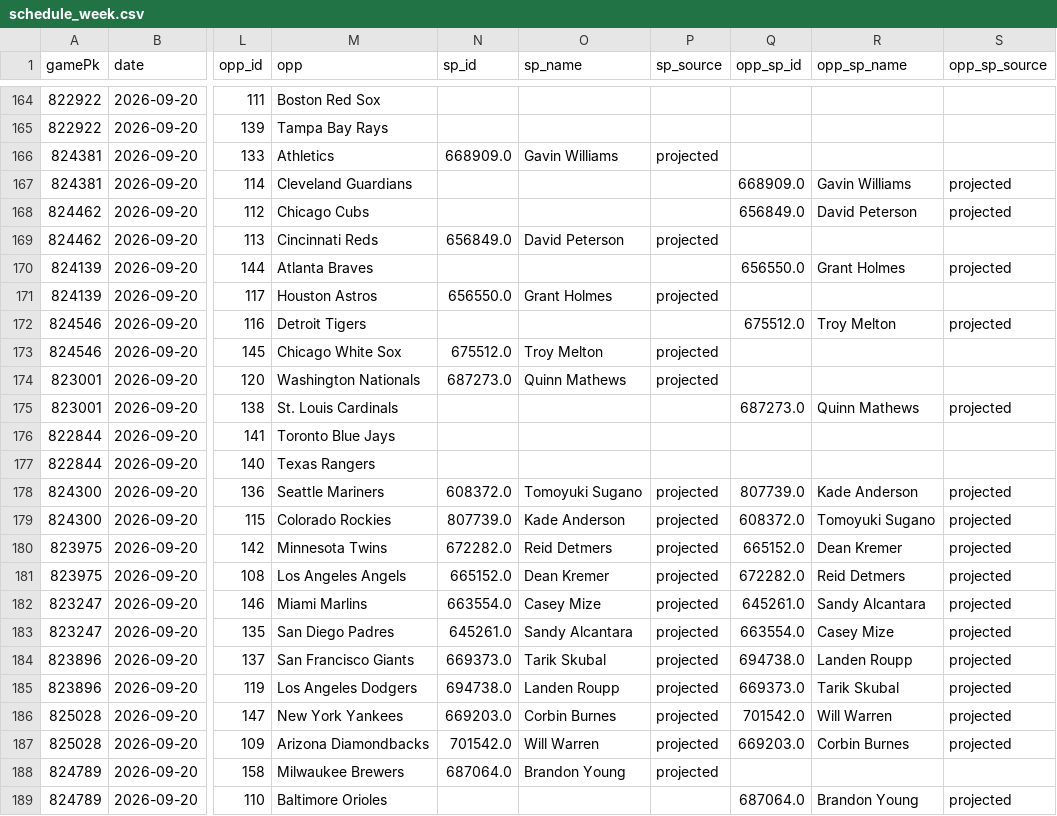
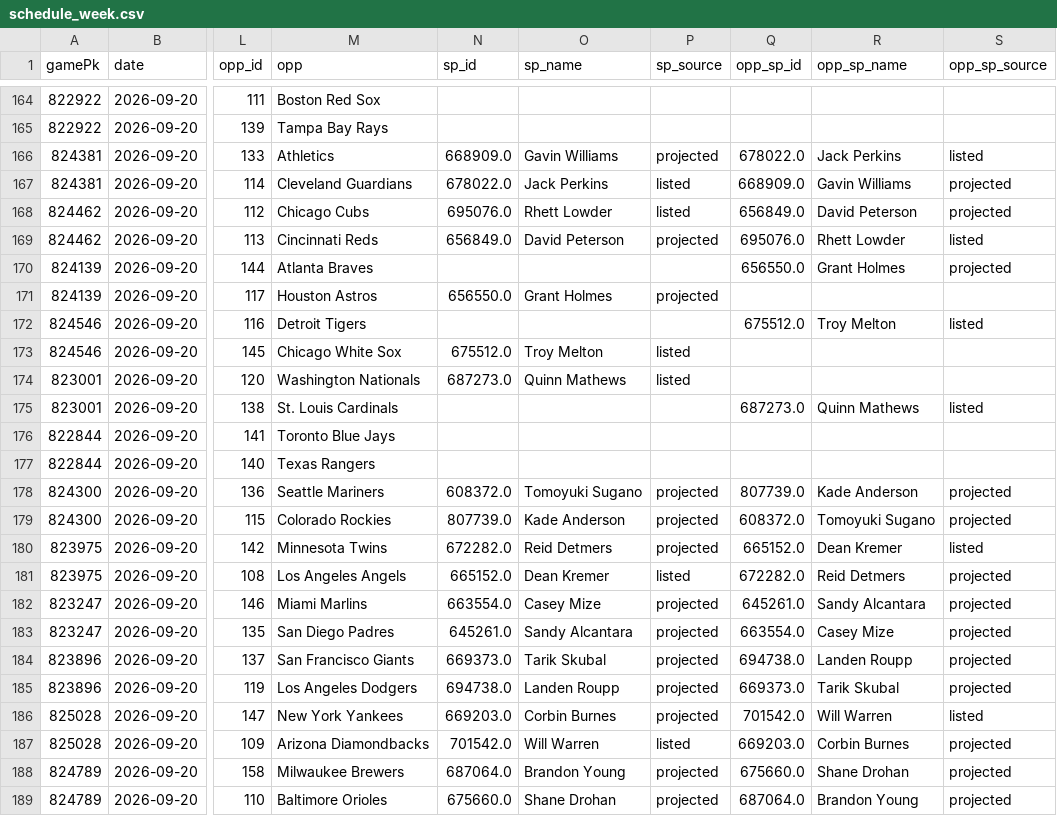
Before and after one commit to Albierrto/philly-special-lab, a CSV file: output/streamers/schedule_week.csv, drawn as a sheet; only a part is shown, gaps mark what is left out; the diff covers the shown part only; the diff names each change by its address in the sheet, - before the commit and + after, or states it on an @@ line.

```diff
--- a/output/streamers/schedule_week.csv
+++ b/output/streamers/schedule_week.csv
-Q166 (opp_sp_id): (empty)
+Q166 (opp_sp_id): 678022.0
-R166 (opp_sp_name): (empty)
+R166 (opp_sp_name): Jack Perkins
-S166 (opp_sp_source): (empty)
+S166 (opp_sp_source): listed
-N167 (sp_id): (empty)
+N167 (sp_id): 678022.0
-O167 (sp_name): (empty)
+O167 (sp_name): Jack Perkins
-P167:P168 (sp_source): (empty)
+P167:P168 (sp_source): listed
-N168 (sp_id): (empty)
+N168 (sp_id): 695076.0
-O168 (sp_name): (empty)
+O168 (sp_name): Rhett Lowder
-Q169 (opp_sp_id): (empty)
+Q169 (opp_sp_id): 695076.0
-R169 (opp_sp_name): (empty)
+R169 (opp_sp_name): Rhett Lowder
-S169 (opp_sp_source): (empty)
+S169 (opp_sp_source): listed
-S172 (opp_sp_source): projected
+S172 (opp_sp_source): listed
-P173:P174 (sp_source): projected
+P173:P174 (sp_source): listed
-S175 (opp_sp_source): projected
+S175 (opp_sp_source): listed
-S180 (opp_sp_source): projected
+S180 (opp_sp_source): listed
-P181 (sp_source): projected
+P181 (sp_source): listed
-S186 (opp_sp_source): projected
+S186 (opp_sp_source): listed
-P187 (sp_source): projected
+P187 (sp_source): listed
-Q188 (opp_sp_id): (empty)
+Q188 (opp_sp_id): 675660.0
-R188 (opp_sp_name): (empty)
+R188 (opp_sp_name): Shane Drohan
-S188 (opp_sp_source): (empty)
+S188 (opp_sp_source): projected
-N189 (sp_id): (empty)
+N189 (sp_id): 675660.0
-O189 (sp_name): (empty)
+O189 (sp_name): Shane Drohan
-P189 (sp_source): (empty)
+P189 (sp_source): projected
```
Also changed, not shown: 48 edited cells elsewhere in this file, data/fantrax/rosters_2026.csv, output/streamers/hitter_days.csv, 44 other files.
